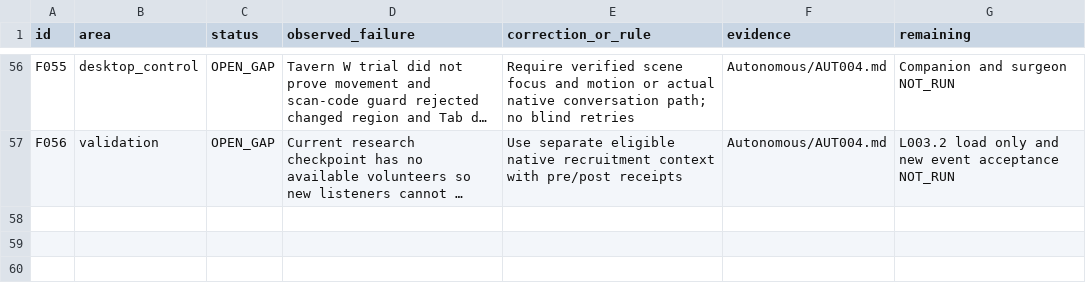
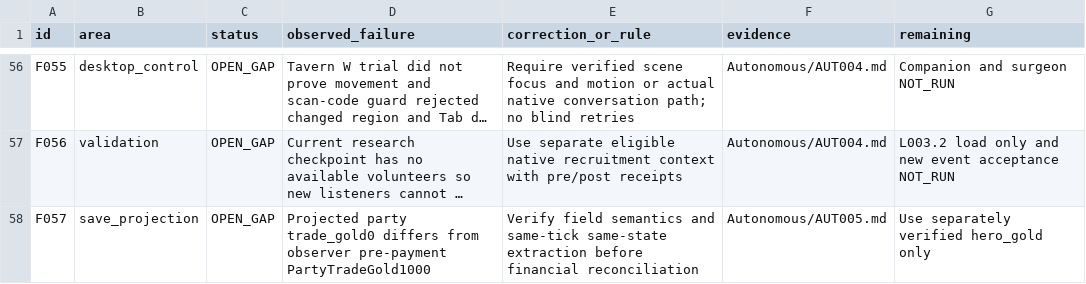
Before and after one commit to andreivonmariano-dotcom/BANNERLORD, a CSV file: ResearchLab/Failures/REGISTER.csv, drawn as a sheet; only a part is shown, gaps mark what is left out; long unchanged cells end in …; the diff names each change by its address in the sheet, - before the commit and + after, or states it on an @@ line.

```diff
--- a/ResearchLab/Failures/REGISTER.csv
+++ b/ResearchLab/Failures/REGISTER.csv
+row 58: F057 | save_projection | OPEN_GAP | Projected party trade_gold0 differs from observer pre-payment PartyTradeGold1000 | Verify field semantics and same-tick same-state extraction before financial reconciliation | Autonomous/AUT005.md | Use separately verified hero_gold only
```
Also changed, not shown: ResearchLab/CATALOG.csv, ResearchLab/EXPERIMENT_MATRIX.csv, 7 other files.
